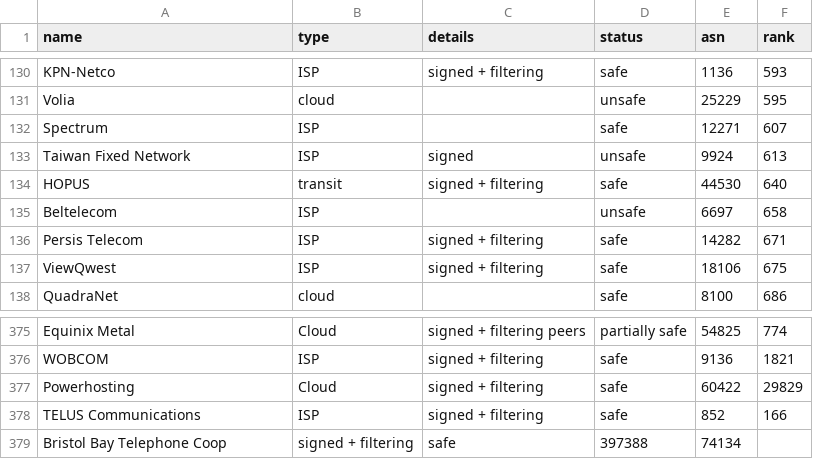
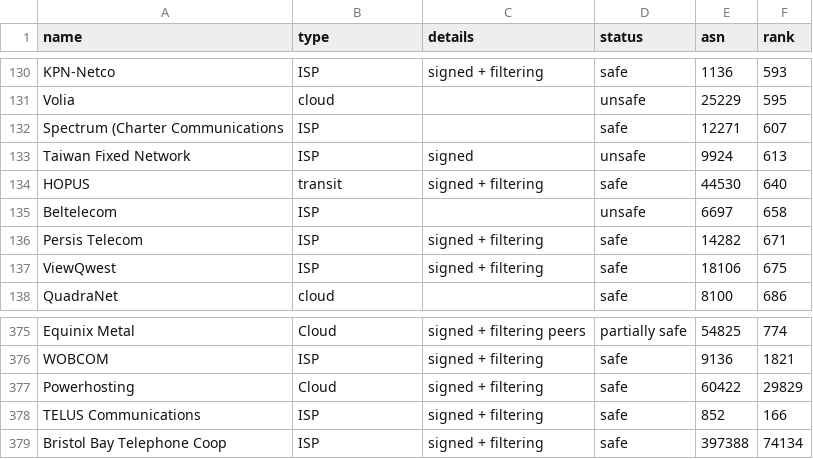
Before and after one commit to cloudflare/isbgpsafeyet.com, a CSV file: data/operators.csv, drawn as a sheet; only a part is shown, gaps mark what is left out.

Commit message:
Fix missing column and add Charter
 - The list will appear as a table on GH now.
 - Spectrum is the trade name of Charter Communications, Inc.

```diff
--- a/data/operators.csv
+++ b/data/operators.csv
@@ -131,3 +131,3 @@ KPN-Netco,ISP,signed + filtering,safe,1136,593
 Volia,cloud,,unsafe,25229,595
-Spectrum,ISP,,safe,12271,607
+Spectrum (Charter Communications,ISP,,safe,12271,607
 Taiwan Fixed Network,ISP,signed,unsafe,9924,613
@@ -378,2 +378,2 @@ Powerhosting,Cloud,signed + filtering,safe,60422,29829
 TELUS Communications,ISP,signed + filtering,safe,852,166
-Bristol Bay Telephone Coop,signed + filtering,safe,397388,74134
+Bristol Bay Telephone Coop,ISP,signed + filtering,safe,397388,74134
```
